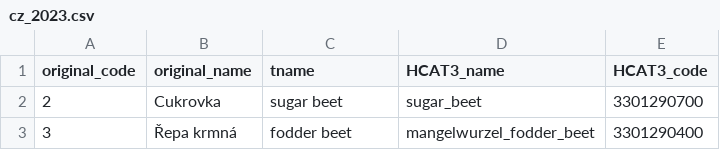
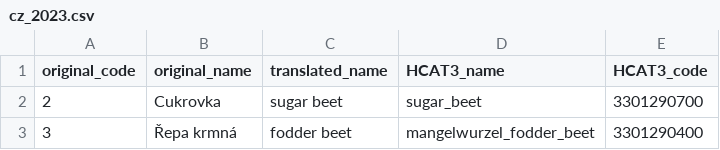
Before and after one commit to maja601/EuroCrops, a CSV file: csvs/country_mappings/cz_2023.csv, drawn as a sheet; only a part is shown.

Commit message:
Update cz_2023.csv
harmonizing header

```diff
--- a/csvs/country_mappings/cz_2023.csv
+++ b/csvs/country_mappings/cz_2023.csv
@@ -1,2 +1,2 @@
-original_code,original_name,tname,HCAT3_name,HCAT3_code
+original_code,original_name,translated_name,HCAT3_name,HCAT3_code
 2,Cukrovka,sugar beet,sugar_beet,3301290700
```
